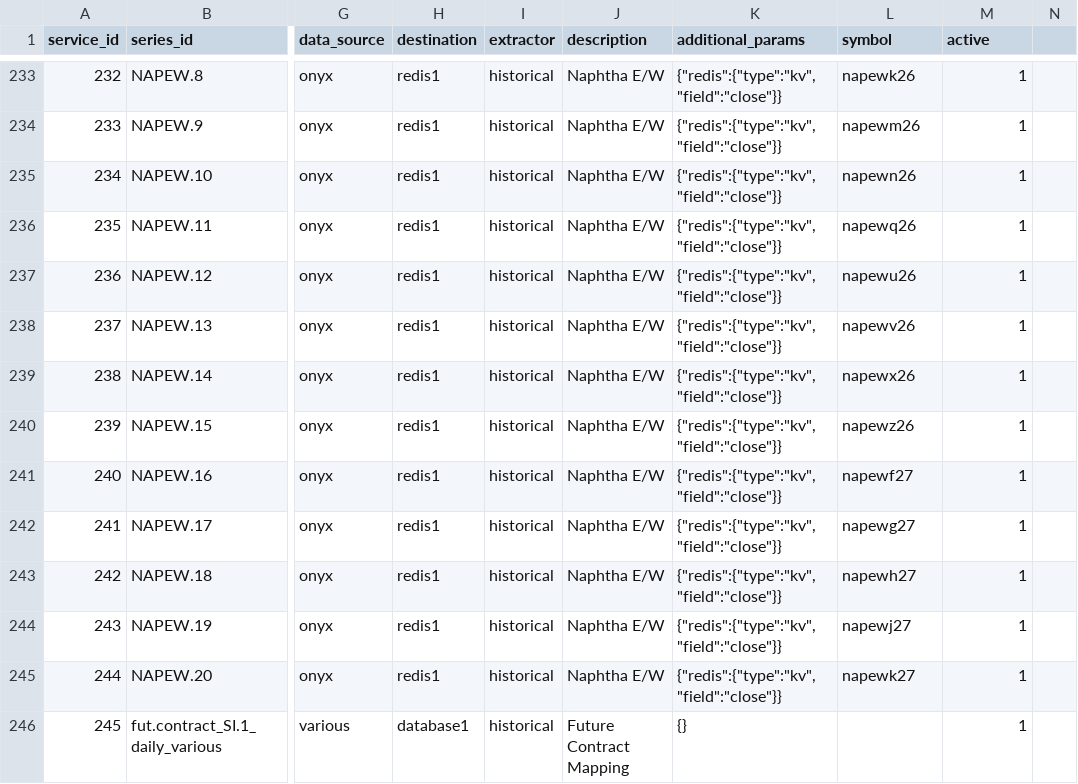
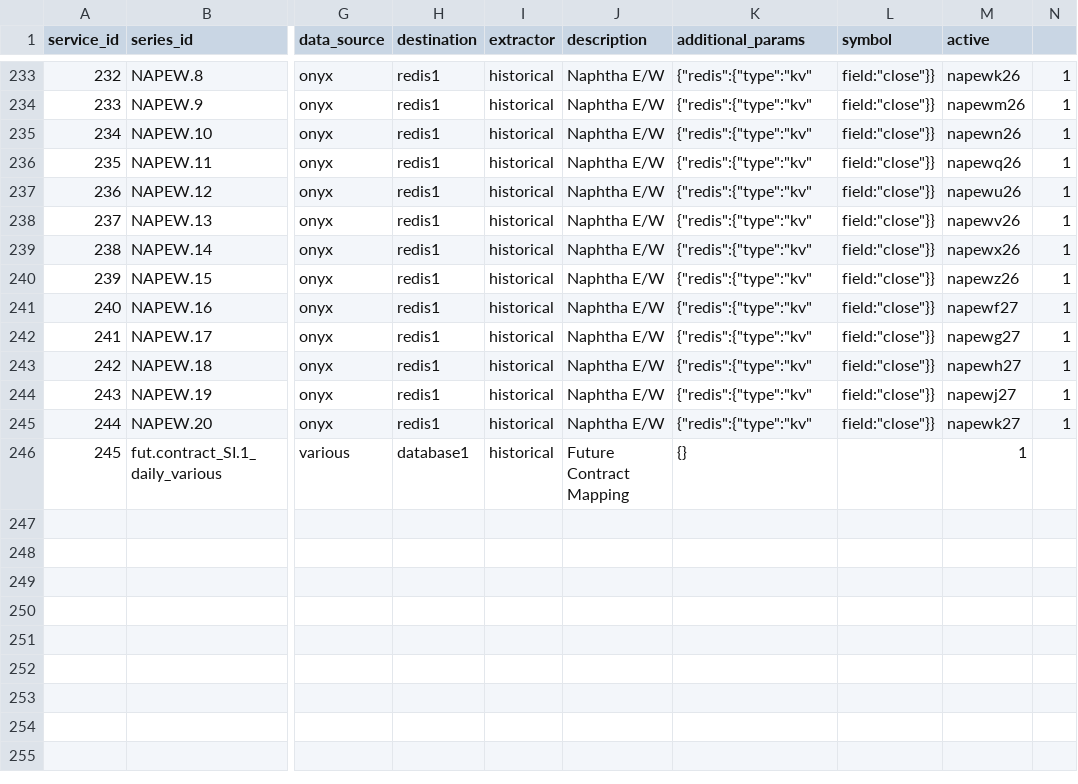
Before and after one commit to cw07/dataflow, a CSV file: src/dataflow/config/time_series.csv, drawn as a sheet; only a part is shown, gaps mark what is left out; the diff covers the shown part only; the diff names each change by its address in the sheet, - before the commit and + after, or states it on an @@ line.

```diff
--- a/src/dataflow/config/time_series.csv
+++ b/src/dataflow/config/time_series.csv
-K233:K245 (additional_params): {"redis":{"type":"kv","field":"close"}}
+K233:K245 (additional_params): {"redis":{"type":"kv"
-L233 (symbol): napewk26
+L233 (symbol): field:"close"}}
-M233 (active): 1
+M233 (active): napewk26
-N233:N245: (empty)
+N233:N245: 1
-L234 (symbol): napewm26
+L234 (symbol): field:"close"}}
-M234 (active): 1
+M234 (active): napewm26
-L235 (symbol): napewn26
+L235 (symbol): field:"close"}}
-M235 (active): 1
+M235 (active): napewn26
-L236 (symbol): napewq26
+L236 (symbol): field:"close"}}
-M236 (active): 1
+M236 (active): napewq26
-L237 (symbol): napewu26
+L237 (symbol): field:"close"}}
-M237 (active): 1
+M237 (active): napewu26
-L238 (symbol): napewv26
+L238 (symbol): field:"close"}}
-M238 (active): 1
+M238 (active): napewv26
-L239 (symbol): napewx26
+L239 (symbol): field:"close"}}
-M239 (active): 1
+M239 (active): napewx26
-L240 (symbol): napewz26
+L240 (symbol): field:"close"}}
-M240 (active): 1
+M240 (active): napewz26
-L241 (symbol): napewf27
+L241 (symbol): field:"close"}}
-M241 (active): 1
+M241 (active): napewf27
-L242 (symbol): napewg27
+L242 (symbol): field:"close"}}
-M242 (active): 1
+M242 (active): napewg27
-L243 (symbol): napewh27
+L243 (symbol): field:"close"}}
-M243 (active): 1
+M243 (active): napewh27
-L244 (symbol): napewj27
+L244 (symbol): field:"close"}}
-M244 (active): 1
+M244 (active): napewj27
-L245 (symbol): napewk27
+L245 (symbol): field:"close"}}
-M245 (active): 1
+M245 (active): napewk27
```
Also changed, not shown: 48 edited cells elsewhere in this file.
